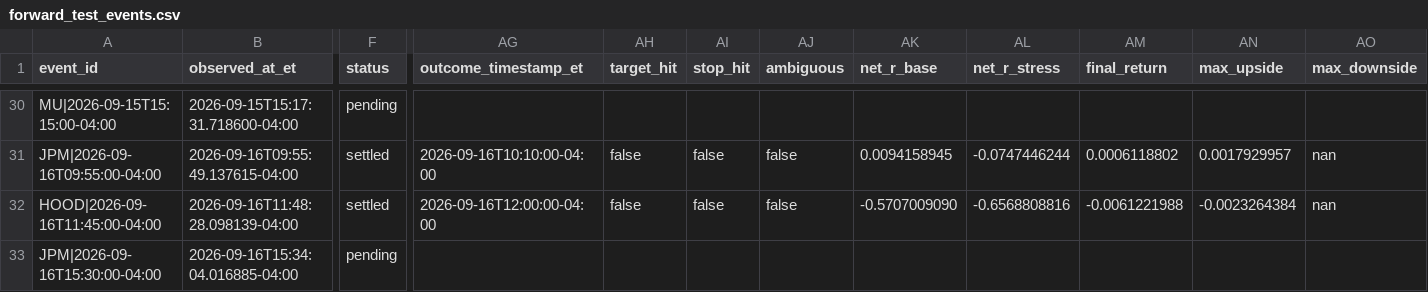
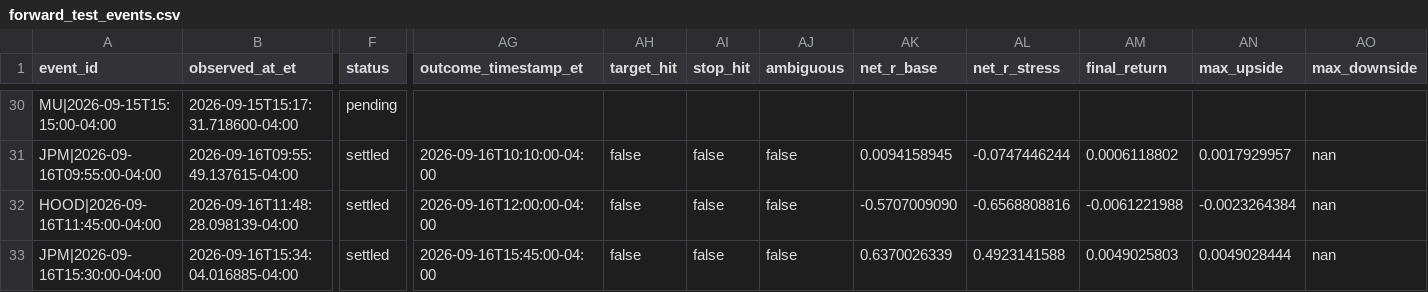
Before and after one commit to lamyapowell21-web/clarity-market-mobile, a CSV file: forward_test_events.csv, drawn as a sheet; only a part is shown, gaps mark what is left out; the diff names each change by its address in the sheet, - before the commit and + after, or states it on an @@ line.

```diff
--- a/forward_test_events.csv
+++ b/forward_test_events.csv
-F33 (status): pending
+F33 (status): settled
-AG33 (outcome_timestamp_et): (empty)
+AG33 (outcome_timestamp_et): 2026-09-16T15:45:00-04:00
-AH33 (target_hit): (empty)
+AH33 (target_hit): false
-AI33 (stop_hit): (empty)
+AI33 (stop_hit): false
-AJ33 (ambiguous): (empty)
+AJ33 (ambiguous): false
-AK33 (net_r_base): (empty)
+AK33 (net_r_base): 0.6370026339
-AL33 (net_r_stress): (empty)
+AL33 (net_r_stress): 0.4923141588
-AM33 (final_return): (empty)
+AM33 (final_return): 0.0049025803
-AN33 (max_upside): (empty)
+AN33 (max_upside): 0.0049028444
-AO33 (max_downside): (empty)
+AO33 (max_downside): nan
```
Also changed, not shown: 1 other file.
